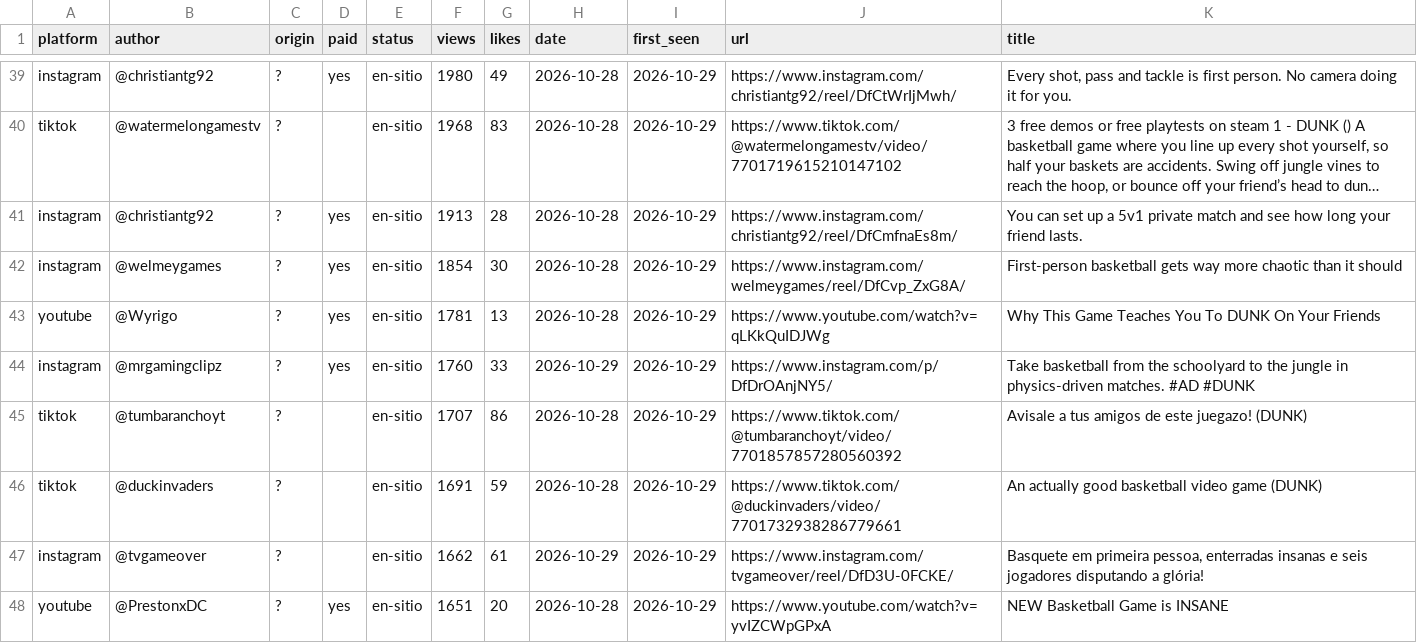
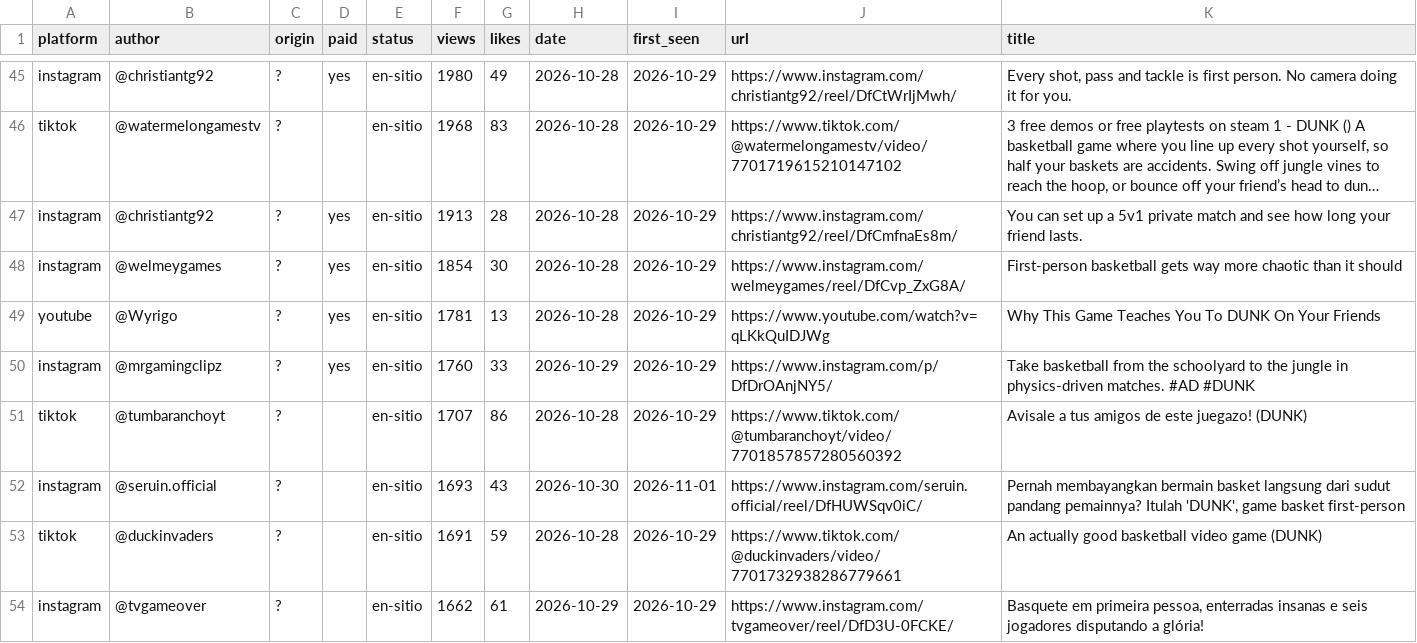
Before and after one commit to gameskatapult-dot/squad-dunk-press-kit, a CSV file: tools/radar/posts.csv, drawn as a sheet; only a part is shown, gaps mark what is left out; the shorter side is filled out with more unchanged rows; long unchanged cells end in …; the diff covers the shown part only; the diff names each change by its address in the sheet, - before the commit and + after, or states it on an @@ line.

```diff
--- a/tools/radar/posts.csv
+++ b/tools/radar/posts.csv
+row 52: instagram | @seruin.official | ? |  | en-sitio | 1693 | 43 | 2026-10-30 | 2026-11-01 | https://www.instagram.com/seruin.official/reel/DfHUWSqv0iC/ | Pernah membayangkan bermain basket langsung dari sudut pandang pemainnya? Itulah 'DUNK', game basket first-person
```
Also changed, not shown: 9 added rows and 1 edited cell elsewhere in this file, 16 other files.
